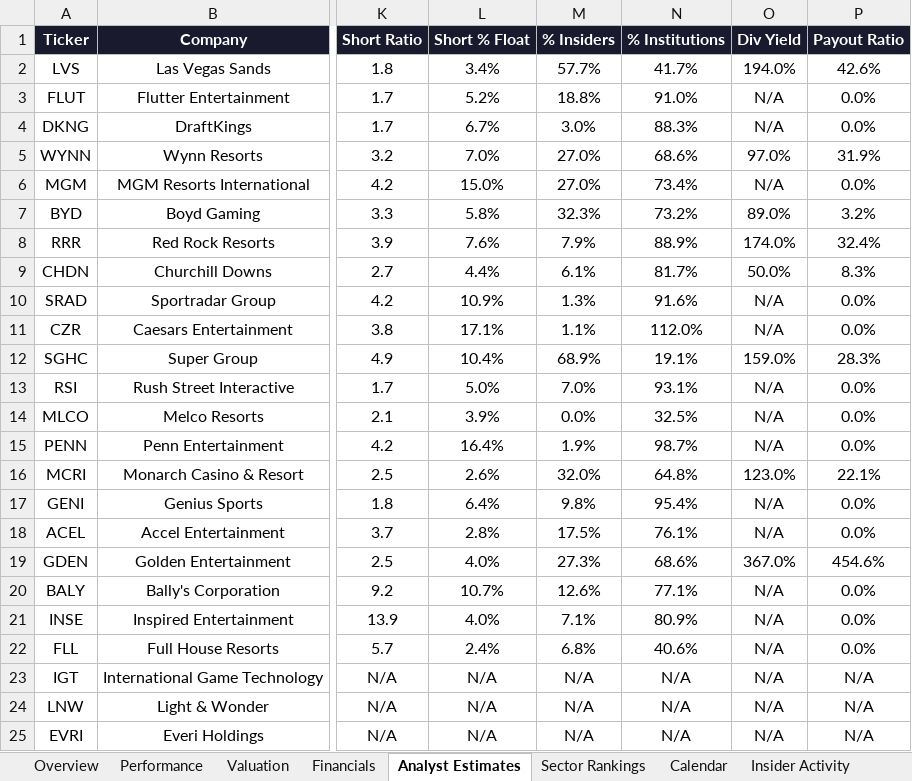
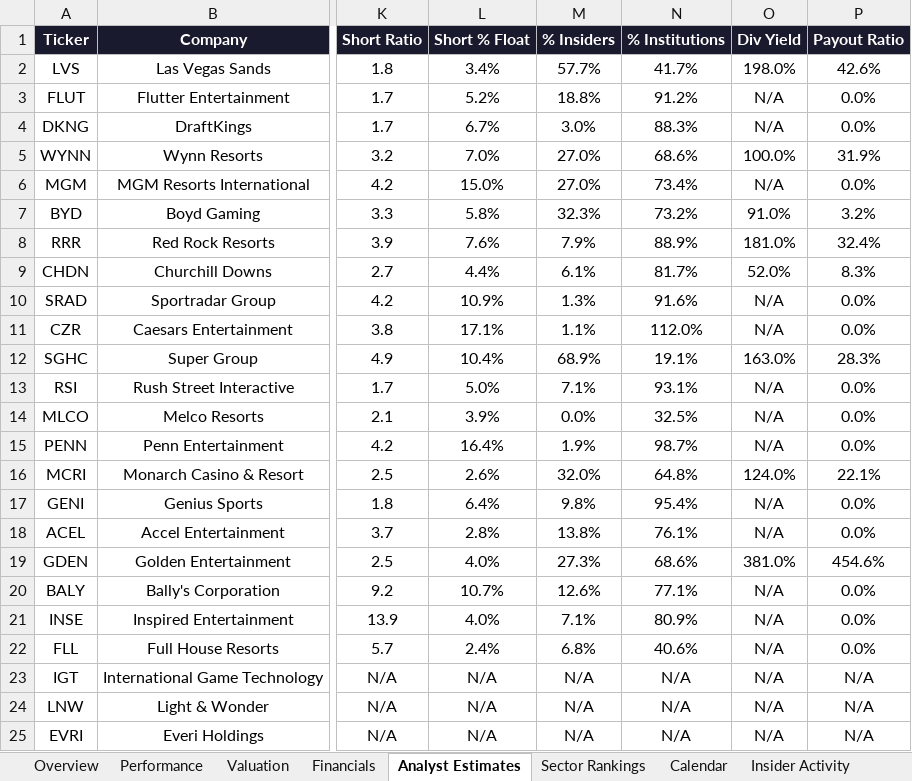
Before and after one commit to rdavidtooley-cpu/casino-gaming-intel, an Excel workbook: Gaming_Equities.xlsx, sheet Analyst Estimates, drawn as a sheet; only a part is shown, gaps mark what is left out; values as stored, in another font and other column widths than the file's, no borders; the diff names each change by its address in the sheet, - before the commit and + after, or states it on an @@ line.

```diff
--- a/Gaming_Equities.xlsx (sheet Analyst Estimates)
+++ b/Gaming_Equities.xlsx (sheet Analyst Estimates)
-O2 (Div Yield): 194.0%
+O2 (Div Yield): 198.0%
-N3 (% Institutions): 91.0%
+N3 (% Institutions): 91.2%
-O5 (Div Yield): 97.0%
+O5 (Div Yield): 100.0%
-O7 (Div Yield): 89.0%
+O7 (Div Yield): 91.0%
-O8 (Div Yield): 174.0%
+O8 (Div Yield): 181.0%
-O9 (Div Yield): 50.0%
+O9 (Div Yield): 52.0%
-O12 (Div Yield): 159.0%
+O12 (Div Yield): 163.0%
-M13 (% Insiders): 7.0%
+M13 (% Insiders): 7.1%
-O16 (Div Yield): 123.0%
+O16 (Div Yield): 124.0%
-M18 (% Insiders): 17.5%
+M18 (% Insiders): 13.8%
-O19 (Div Yield): 367.0%
+O19 (Div Yield): 381.0%
```
Also changed, not shown: sheet Valuation, sheet Overview, sheet Sector Rankings, sheet Insider Activity, sheet Gaming-25 Index, 9 other files.
